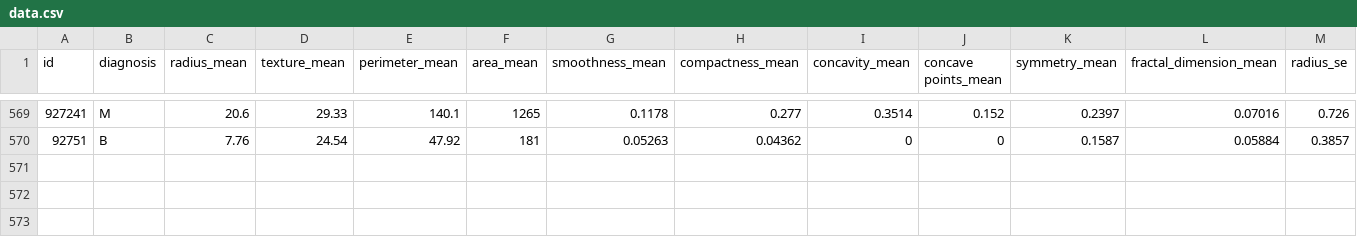
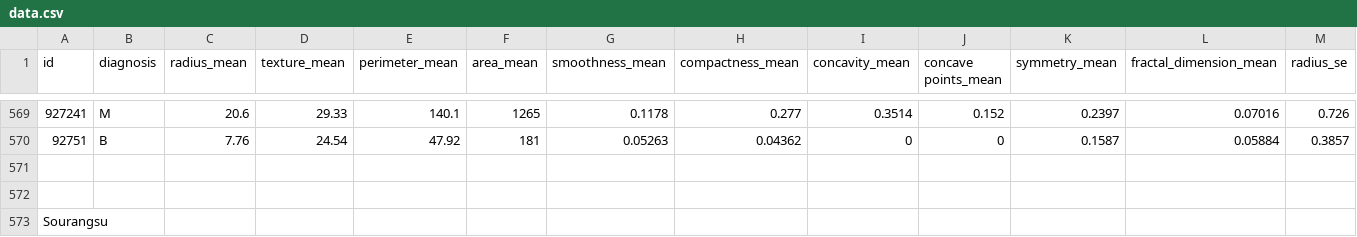
Before and after one commit to ElloraMB/Elevate_labs-Task-, a CSV file: data.csv, drawn as a sheet; only a part is shown, gaps mark what is left out; rows hold the shown columns only; the diff names each change by its address in the sheet, - before the commit and + after, or states it on an @@ line.

Commit message:
Dummy

```diff
--- a/data.csv
+++ b/data.csv
+row 571: (empty)
+row 572: (empty)
+row 573: Sourangsu
```
